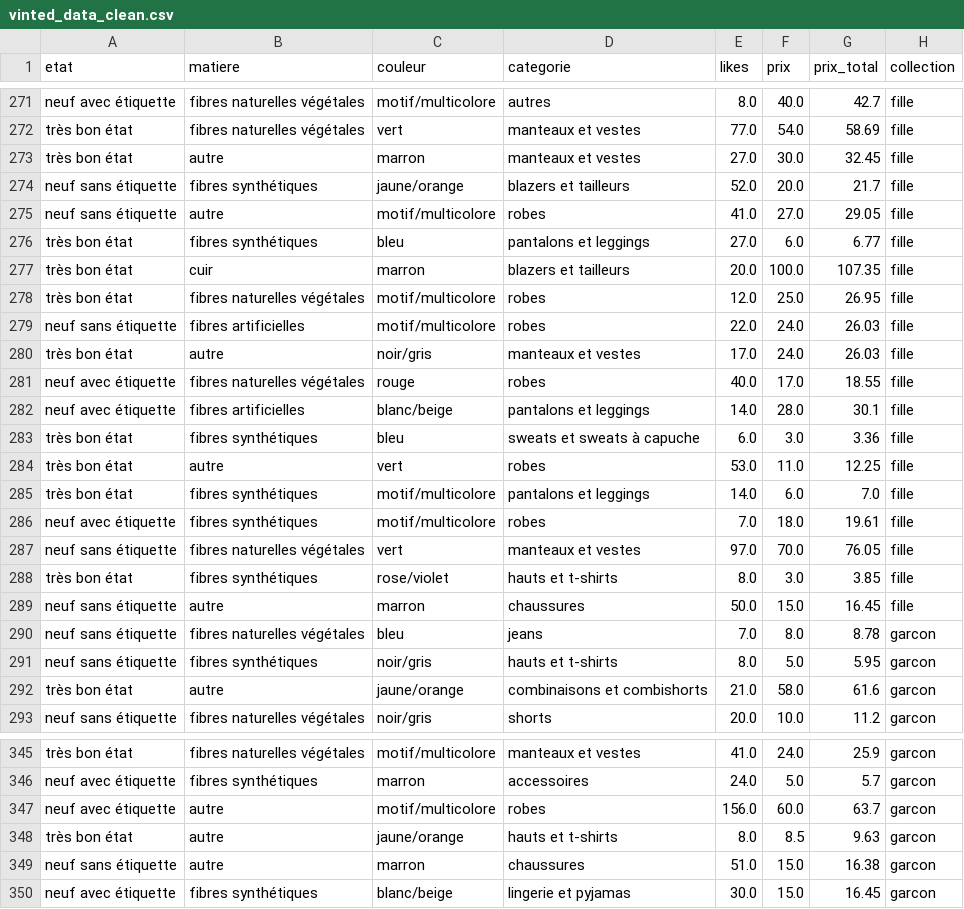
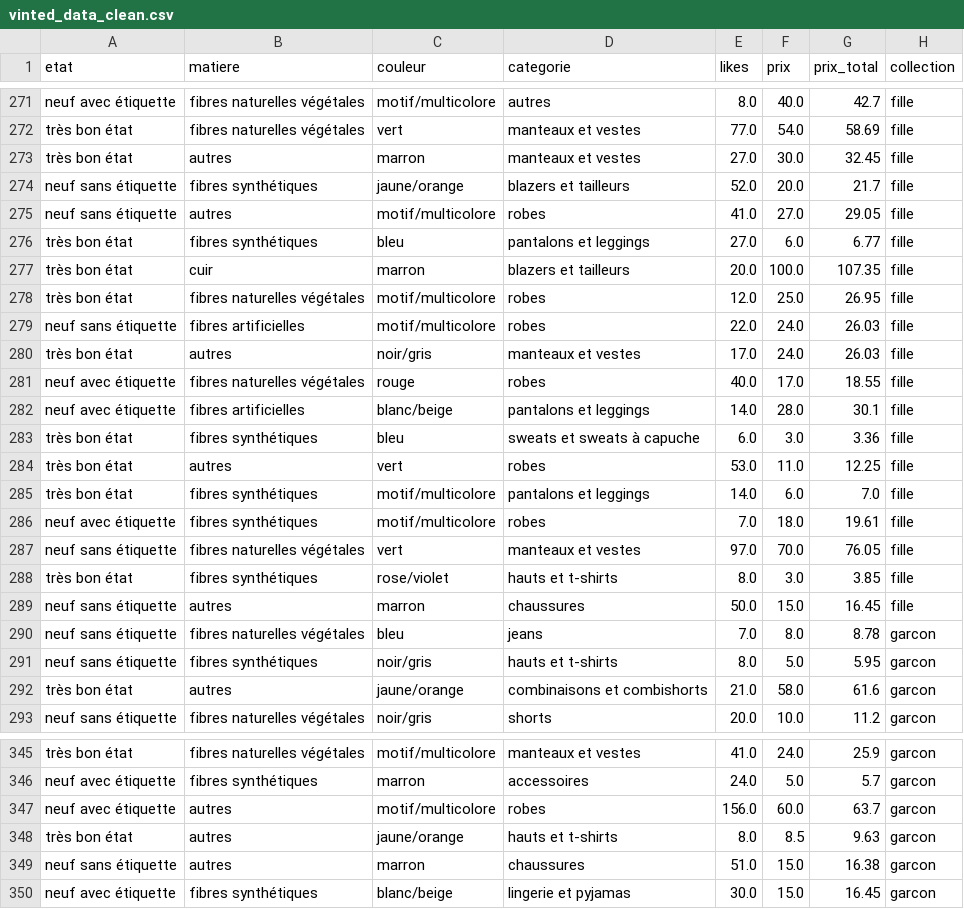
Before and after one commit to NourBouabid/Vinted-Zara-scrapping-et-analyse, a CSV file: vinted_data_clean.csv, drawn as a sheet; only a part is shown, gaps mark what is left out; the diff covers the shown part only.

```diff
--- a/vinted_data_clean.csv
+++ b/vinted_data_clean.csv
@@ -272,5 +272,5 @@ neuf avec étiquette,fibres naturelles végétales,motif/multicolore,autres,8.0,
 très bon état,fibres naturelles végétales,vert,manteaux et vestes,77.0,54.0,58.69,fille
-très bon état,autre,marron,manteaux et vestes,27.0,30.0,32.45,fille
+très bon état,autres,marron,manteaux et vestes,27.0,30.0,32.45,fille
 neuf sans étiquette,fibres synthétiques,jaune/orange,blazers et tailleurs,52.0,20.0,21.7,fille
-neuf sans étiquette,autre,motif/multicolore,robes,41.0,27.0,29.05,fille
+neuf sans étiquette,autres,motif/multicolore,robes,41.0,27.0,29.05,fille
 très bon état,fibres synthétiques,bleu,pantalons et leggings,27.0,6.0,6.77,fille
@@ -279,3 +279,3 @@ très bon état,fibres naturelles végétales,motif/multicolore,robes,12.0,25.0,
 neuf sans étiquette,fibres artificielles,motif/multicolore,robes,22.0,24.0,26.03,fille
-très bon état,autre,noir/gris,manteaux et vestes,17.0,24.0,26.03,fille
+très bon état,autres,noir/gris,manteaux et vestes,17.0,24.0,26.03,fille
 neuf avec étiquette,fibres naturelles végétales,rouge,robes,40.0,17.0,18.55,fille
@@ -283,3 +283,3 @@ neuf avec étiquette,fibres artificielles,blanc/beige,pantalons et leggings,14.0
 très bon état,fibres synthétiques,bleu,sweats et sweats à capuche,6.0,3.0,3.36,fille
-très bon état,autre,vert,robes,53.0,11.0,12.25,fille
+très bon état,autres,vert,robes,53.0,11.0,12.25,fille
 très bon état,fibres synthétiques,motif/multicolore,pantalons et leggings,14.0,6.0,7.0,fille
@@ -288,6 +288,6 @@ neuf sans étiquette,fibres naturelles végétales,vert,manteaux et vestes,97.0,
 très bon état,fibres synthétiques,rose/violet,hauts et t-shirts,8.0,3.0,3.85,fille
-neuf sans étiquette,autre,marron,chaussures,50.0,15.0,16.45,fille
+neuf sans étiquette,autres,marron,chaussures,50.0,15.0,16.45,fille
 neuf sans étiquette,fibres naturelles végétales,bleu,jeans,7.0,8.0,8.78,garcon
 neuf sans étiquette,fibres synthétiques,noir/gris,hauts et t-shirts,8.0,5.0,5.95,garcon
-très bon état,autre,jaune/orange,combinaisons et combishorts,21.0,58.0,61.6,garcon
+très bon état,autres,jaune/orange,combinaisons et combishorts,21.0,58.0,61.6,garcon
 neuf sans étiquette,fibres naturelles végétales,noir/gris,shorts,20.0,10.0,11.2,garcon
@@ -346,5 +346,5 @@ très bon état,fibres naturelles végétales,motif/multicolore,manteaux et vest
 neuf avec étiquette,fibres synthétiques,marron,accessoires,24.0,5.0,5.7,garcon
-neuf avec étiquette,autre,motif/multicolore,robes,156.0,60.0,63.7,garcon
-très bon état,autre,jaune/orange,hauts et t-shirts,8.0,8.5,9.63,garcon
-neuf sans étiquette,autre,marron,chaussures,51.0,15.0,16.38,garcon
+neuf avec étiquette,autres,motif/multicolore,robes,156.0,60.0,63.7,garcon
+très bon état,autres,jaune/orange,hauts et t-shirts,8.0,8.5,9.63,garcon
+neuf sans étiquette,autres,marron,chaussures,51.0,15.0,16.38,garcon
 neuf avec étiquette,fibres synthétiques,blanc/beige,lingerie et pyjamas,30.0,15.0,16.45,garcon
```
Also changed, not shown: 63 edited cells elsewhere in this file, 1 other file.
